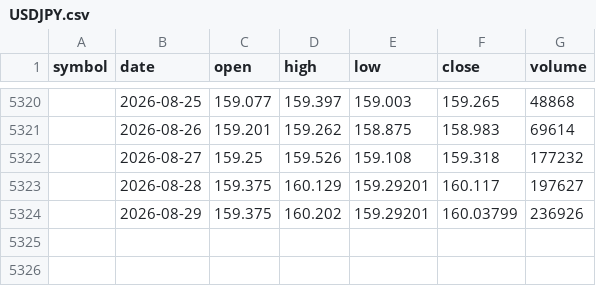
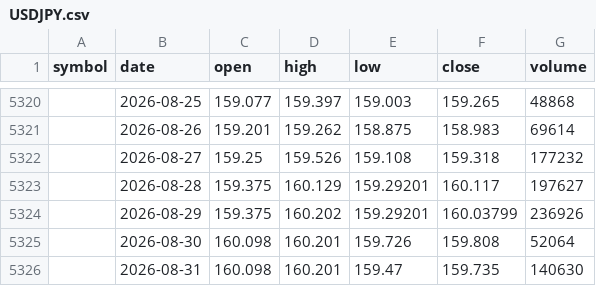
Before and after one commit to SmokeBellow/invest-tech, a CSV file: data/USDJPY.csv, drawn as a sheet; only a part is shown, gaps mark what is left out; the diff names each change by its address in the sheet, - before the commit and + after, or states it on an @@ line.

```diff
--- a/data/USDJPY.csv
+++ b/data/USDJPY.csv
+row 5325:  | 2026-08-30 | 160.098 | 160.201 | 159.726 | 159.808 | 52064
+row 5326:  | 2026-08-31 | 160.098 | 160.201 | 159.47 | 159.735 | 140630
```
Also changed, not shown: data/BTCUSD.csv, data/EURUSD.csv, 1 other file.
